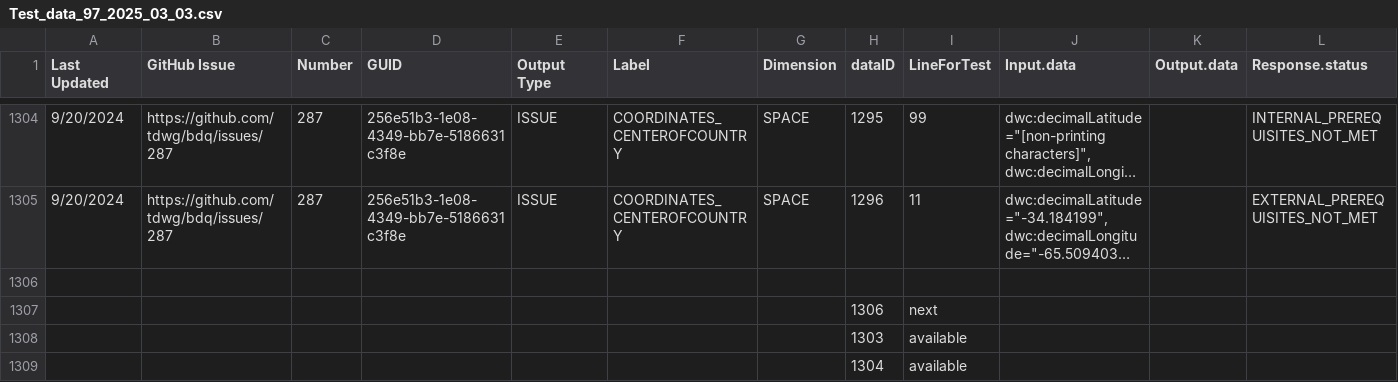
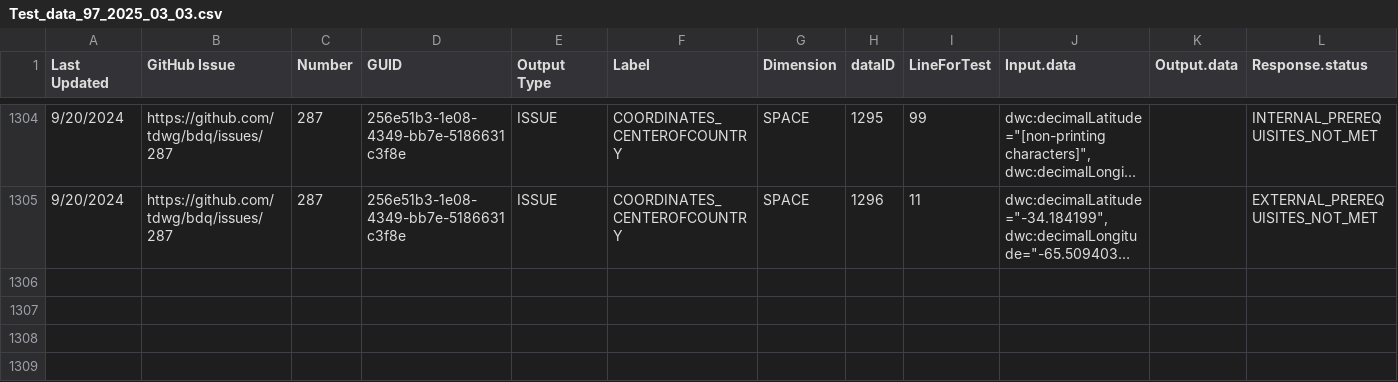
Before and after one commit to FilteredPush/bdqtestrunner, a CSV file: src/main/resources/Test_data_97_2025_03_03.csv, drawn as a sheet; only a part is shown, gaps mark what is left out; long unchanged cells end in …; rows hold the shown columns only; the diff names each change by its address in the sheet, - before the commit and + after, or states it on an @@ line.

Commit message:
Fixing Test_data_97_2025_03_03.csv removing extraneous rows from end of file. Adding notes to readme file about fixes needed now that .xlsx file from @tasilee has diverged in column names.

```diff
--- a/src/main/resources/Test_data_97_2025_03_03.csv
+++ b/src/main/resources/Test_data_97_2025_03_03.csv
-row 1306: (empty)
-row 1307:  |  |  |  |  |  |  | 1306 | next
-row 1308:  |  |  |  |  |  |  | 1303 | available
-row 1309:  |  |  |  |  |  |  | 1304 | available
```
Also changed, not shown: 1 other file.
